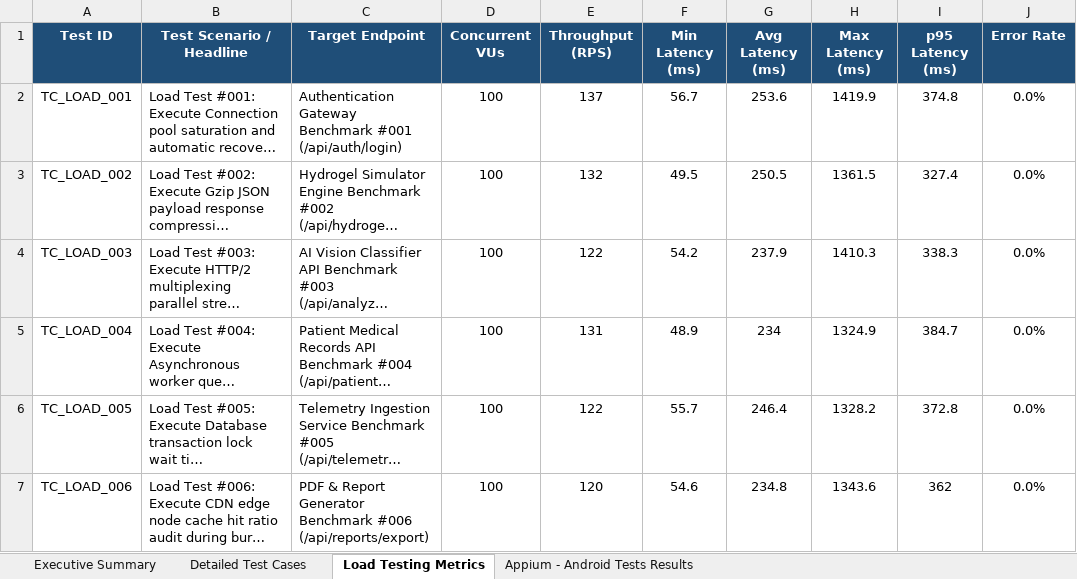
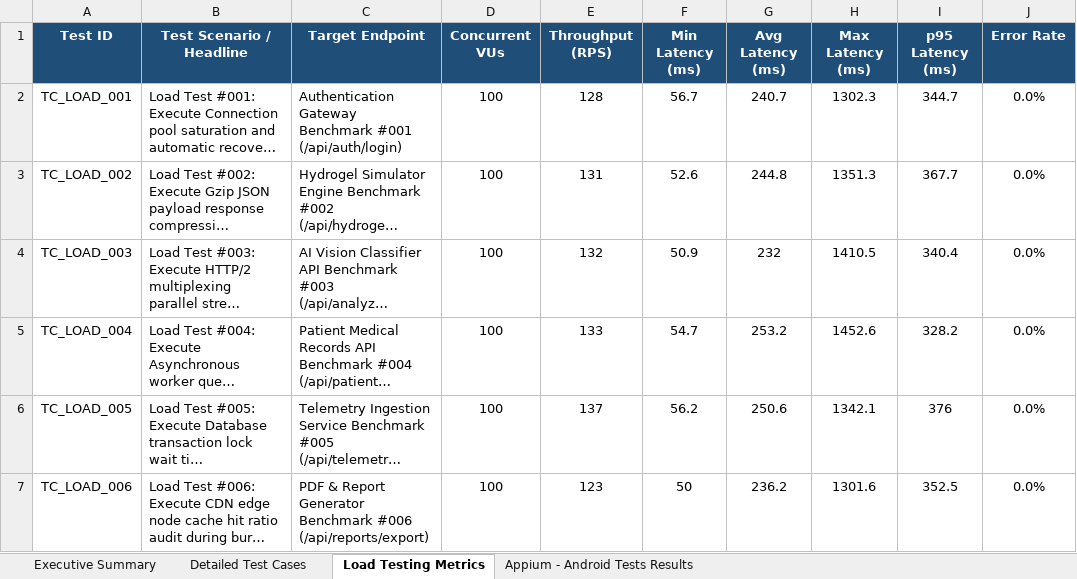
Before and after one commit to Padaladeepthipravallika/app, an Excel workbook: reports/latest_test_report.xlsx, sheet Load Testing Metrics, drawn as a sheet; only a part is shown; long unchanged cells end in …; values as stored, in another font and other column widths than the file's, no borders; the diff covers the shown part only; the diff names each change by its address in the sheet, - before the commit and + after, or states it on an @@ line.

```diff
--- a/reports/latest_test_report.xlsx (sheet Load Testing Metrics)
+++ b/reports/latest_test_report.xlsx (sheet Load Testing Metrics)
-E2 (Throughput (RPS)): 137
+E2 (Throughput (RPS)): 128
-G2 (Avg Latency (ms)): 253.6
+G2 (Avg Latency (ms)): 240.7
-H2 (Max Latency (ms)): 1419.9
+H2 (Max Latency (ms)): 1302.3
-I2 (p95 Latency (ms)): 374.8
+I2 (p95 Latency (ms)): 344.7
-E3 (Throughput (RPS)): 132
+E3 (Throughput (RPS)): 131
-F3 (Min Latency (ms)): 49.5
+F3 (Min Latency (ms)): 52.6
-G3 (Avg Latency (ms)): 250.5
+G3 (Avg Latency (ms)): 244.8
-H3 (Max Latency (ms)): 1361.5
+H3 (Max Latency (ms)): 1351.3
-I3 (p95 Latency (ms)): 327.4
+I3 (p95 Latency (ms)): 367.7
-E4 (Throughput (RPS)): 122
+E4 (Throughput (RPS)): 132
-F4 (Min Latency (ms)): 54.2
+F4 (Min Latency (ms)): 50.9
-G4 (Avg Latency (ms)): 237.9
+G4 (Avg Latency (ms)): 232
-H4 (Max Latency (ms)): 1410.3
+H4 (Max Latency (ms)): 1410.5
-I4 (p95 Latency (ms)): 338.3
+I4 (p95 Latency (ms)): 340.4
-E5 (Throughput (RPS)): 131
+E5 (Throughput (RPS)): 133
-F5 (Min Latency (ms)): 48.9
+F5 (Min Latency (ms)): 54.7
-G5 (Avg Latency (ms)): 234
+G5 (Avg Latency (ms)): 253.2
-H5 (Max Latency (ms)): 1324.9
+H5 (Max Latency (ms)): 1452.6
-I5 (p95 Latency (ms)): 384.7
+I5 (p95 Latency (ms)): 328.2
-E6 (Throughput (RPS)): 122
+E6 (Throughput (RPS)): 137
-F6 (Min Latency (ms)): 55.7
+F6 (Min Latency (ms)): 56.2
-G6 (Avg Latency (ms)): 246.4
+G6 (Avg Latency (ms)): 250.6
-H6 (Max Latency (ms)): 1328.2
+H6 (Max Latency (ms)): 1342.1
-I6 (p95 Latency (ms)): 372.8
+I6 (p95 Latency (ms)): 376
-E7 (Throughput (RPS)): 120
+E7 (Throughput (RPS)): 123
-F7 (Min Latency (ms)): 54.6
+F7 (Min Latency (ms)): 50
-G7 (Avg Latency (ms)): 234.8
+G7 (Avg Latency (ms)): 236.2
-H7 (Max Latency (ms)): 1343.6
+H7 (Max Latency (ms)): 1301.6
-I7 (p95 Latency (ms)): 362
+I7 (p95 Latency (ms)): 352.5
```
Also changed, not shown: 1455 edited cells elsewhere in this sheet, sheet Appium - Android Tests Results, sheet Detailed Test Cases, sheet Executive Summary, BrainBattleAppium/reports/vulnera-appium-1111-report.xlsx, reports/Appium_Mobile_E2E_Report.xlsx, 3 other files.
